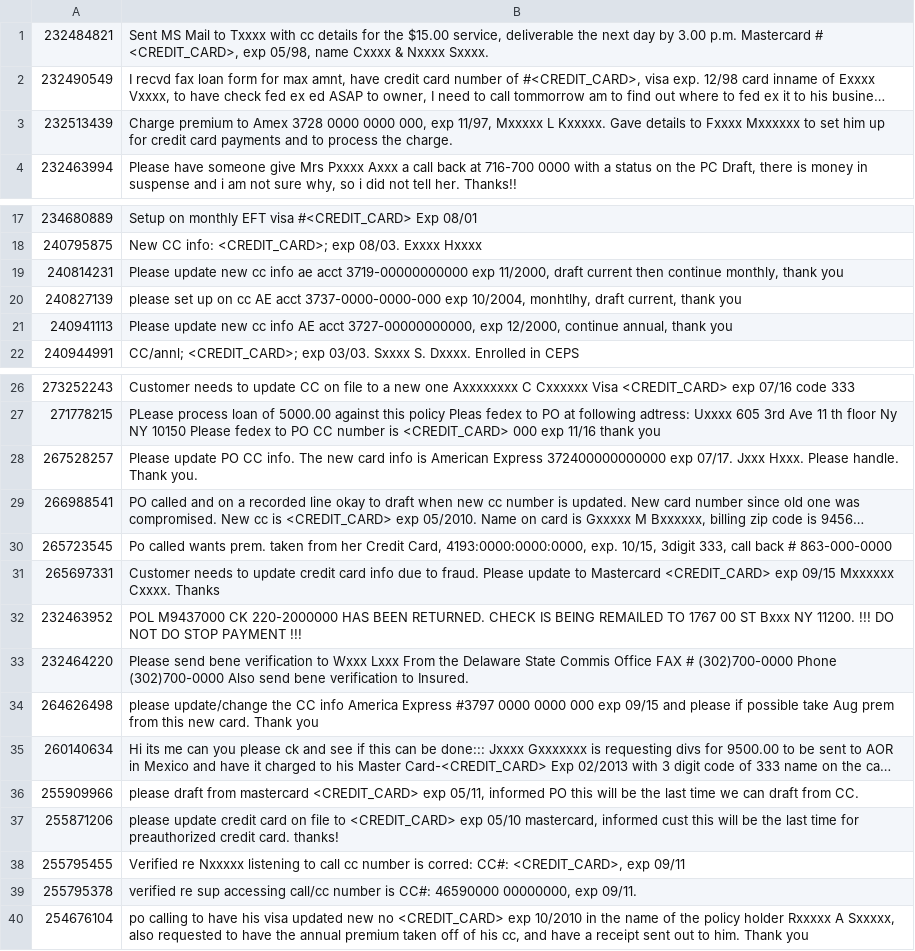
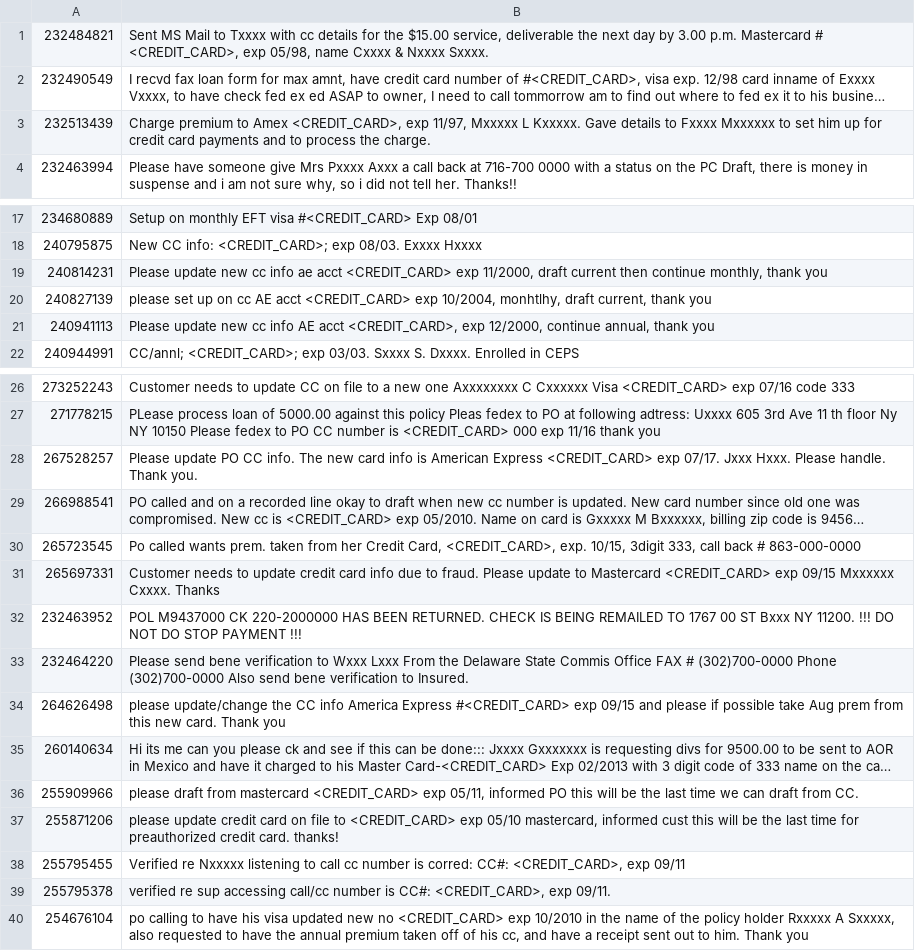
Before and after one commit to suppermancool/topcoder_dataLookupTrimming, a CSV file: rc/export_pci_example.csv, drawn as a sheet; only a part is shown, gaps mark what is left out; long unchanged cells end in …; the diff names each change by its address in the sheet, - before the commit and + after, or states it on an @@ line.

```diff
--- a/rc/export_pci_example.csv
+++ b/rc/export_pci_example.csv
-B3: …to Amex 3728 0000 0000 000, exp 11/97,…
+B3: …to Amex <CREDIT_CARD>, exp 11/97,…
-B19: …ae acct 3719-00000000000 exp 11/2000,…
+B19: …ae acct <CREDIT_CARD> exp 11/2000,…
-B20: …AE acct 3737-0000-0000-000 exp 10/2004,…
+B20: …AE acct <CREDIT_CARD> exp 10/2004,…
-B21: …AE acct 3727-00000000000, exp 12/2000,…
+B21: …AE acct <CREDIT_CARD>, exp 12/2000,…
-B28: …American Express 372400000000000 exp 07/17.…
+B28: …American Express <CREDIT_CARD> exp 07/17.…
-B30: …Credit Card, 4193:0000:0000:0000, exp. 10/15,…
+B30: …Credit Card, <CREDIT_CARD>, exp. 10/15,…
-B34: …America Express #3797 0000 0000 000 exp 09/15…
+B34: …America Express #<CREDIT_CARD> exp 09/15…
-B39: …is CC#: 46590000 00000000, exp 09/11.
+B39: …is CC#: <CREDIT_CARD>, exp 09/11.
```
Also changed, not shown: rc/export_pci_example_log.csv, 2 other files.
